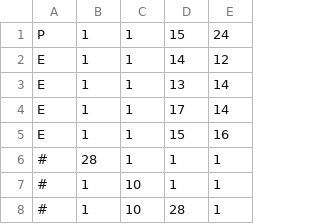
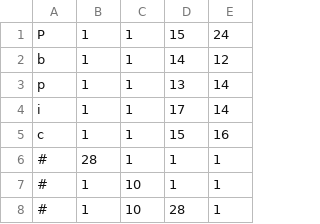
Before and after one commit to moeka-tsuimaji/GameDevelopmentApplication1, a CSV file: PacManProject/Develop/Resource/Map/StageMap.csv, drawn as a sheet; only a part is shown.

```diff
--- a/PacManProject/Develop/Resource/Map/StageMap.csv
+++ b/PacManProject/Develop/Resource/Map/StageMap.csv
@@ -1,6 +1,6 @@
 P,1,1,15,24
-E,1,1,14,12
-E,1,1,13,14
-E,1,1,17,14
-E,1,1,15,16
+b,1,1,14,12
+p,1,1,13,14
+i,1,1,17,14
+c,1,1,15,16
 #,28,1,1,1
```
Also changed, not shown: 13 other files.
